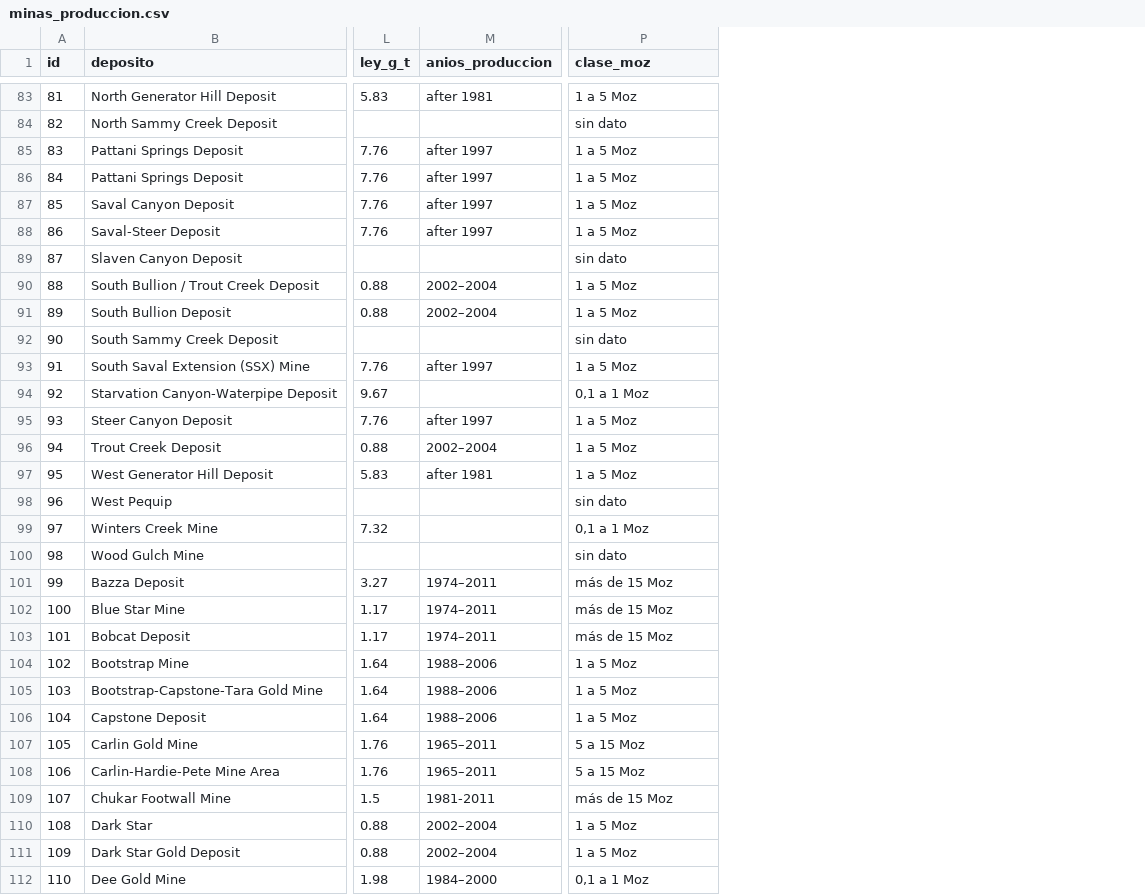
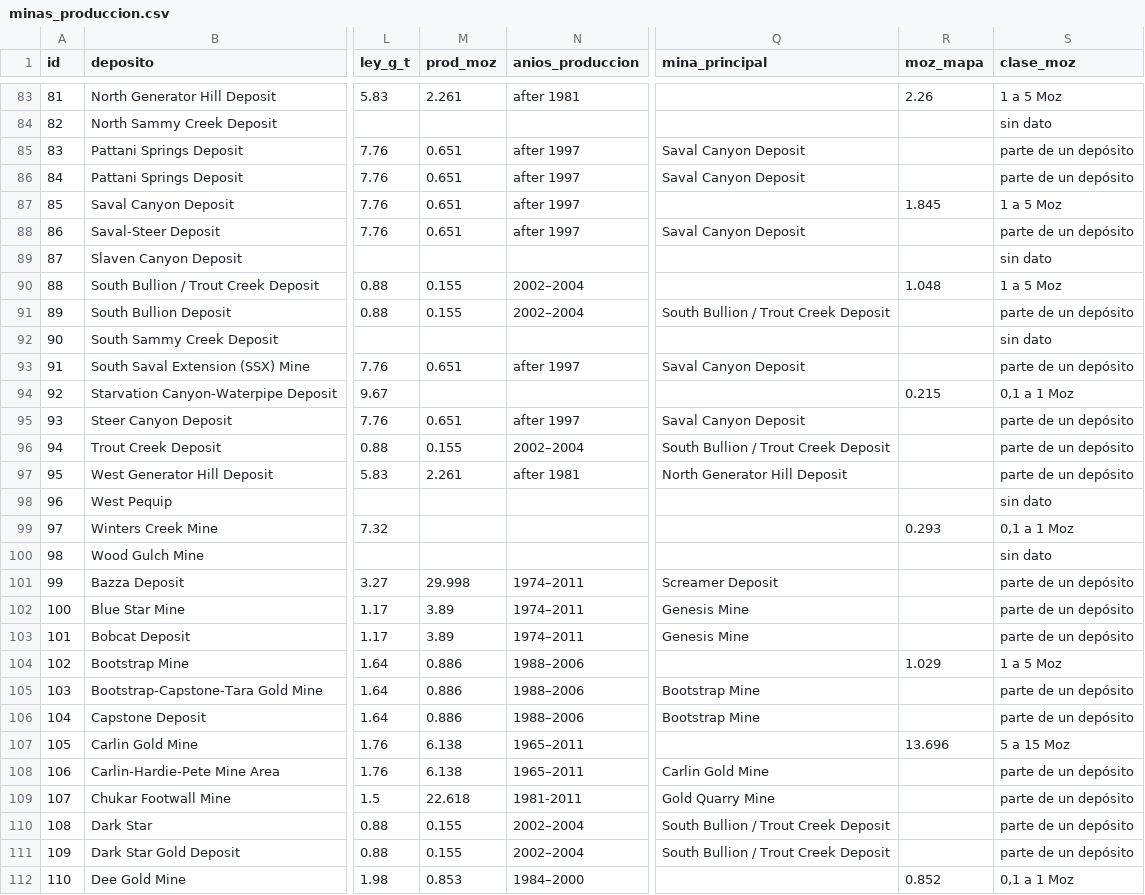
Before and after one commit to ricardoamiel/Frank-Arnott-Prototype-Nevada, a CSV file: datos/minas_produccion.csv, drawn as a sheet; only a part is shown, gaps mark what is left out; addresses are those after the commit; the diff covers the shown part only; the diff names each change by its address in the sheet, - before the commit and + after, or states it on an @@ line.

```diff
--- a/datos/minas_produccion.csv
+++ b/datos/minas_produccion.csv
+column M (prod_moz), rows 83-112: 2.261 |  | 0.651 | 0.651 | 0.651 | 0.651 |  | 0.155 | 0.155 |  | 0.651 |  | 0.651 | 0.155 | 2.261 |  |  |  | 29.998 | 3.89 | 3.89 | 0.886 | 0.886 | 0.886 | 6.138 | 6.138 | 22.618 | 0.155 | 0.155 | 0.853
+column Q (mina_principal), rows 85-111: Saval Canyon Deposit | Saval Canyon Deposit |  | Saval Canyon Deposit |  |  | South Bullion / Trout Creek Deposit |  | Saval Canyon Deposit |  | Saval Canyon Deposit | South Bullion / Trout Creek Deposit | North Generator Hill Deposit |  |  |  | Screamer Deposit | Genesis Mine | Genesis Mine |  | Bootstrap Mine | Bootstrap Mine |  | Carlin Gold Mine | Gold Quarry Mine | South Bullion / Trout Creek Deposit | South Bullion / Trout Creek Deposit
+column R (moz_mapa), rows 83-112: 2.26 |  |  |  | 1.845 |  |  | 1.048 |  |  |  | 0.215 |  |  |  |  | 0.293 |  |  |  |  | 1.029 |  |  | 13.696 |  |  |  |  | 0.852
-S85:S86 (clase_moz): 1 a 5 Moz
+S85:S86 (clase_moz): parte de un depósito
-S88 (clase_moz): 1 a 5 Moz
+S88 (clase_moz): parte de un depósito
-S91 (clase_moz): 1 a 5 Moz
+S91 (clase_moz): parte de un depósito
-S93 (clase_moz): 1 a 5 Moz
+S93 (clase_moz): parte de un depósito
-S95:S97 (clase_moz): 1 a 5 Moz
+S95:S97 (clase_moz): parte de un depósito
-S101:S103 (clase_moz): más de 15 Moz
+S101:S103 (clase_moz): parte de un depósito
-S105:S106 (clase_moz): 1 a 5 Moz
+S105:S106 (clase_moz): parte de un depósito
-S108 (clase_moz): 5 a 15 Moz
+S108 (clase_moz): parte de un depósito
-S109 (clase_moz): más de 15 Moz
+S109 (clase_moz): parte de un depósito
-S110:S111 (clase_moz): 1 a 5 Moz
+S110:S111 (clase_moz): parte de un depósito
```
Also changed, not shown: 31 edited cells elsewhere in this file, 5 other files.
